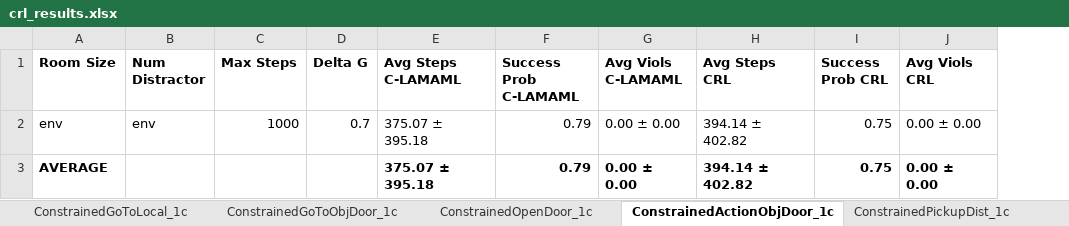
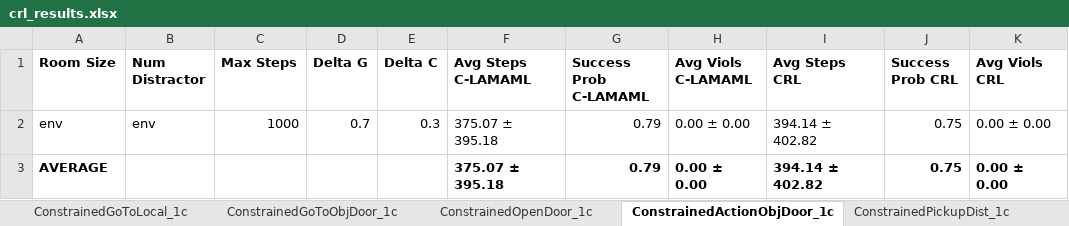
Before and after one commit to garvitsingla/ConstrainedLAMAML, an Excel workbook: crl_results.xlsx, sheet ConstrainedActionObjDoor_1c, drawn as a sheet; only a part is shown; values as stored, in another font and other column widths than the file's, no borders; the diff names each change by its address in the sheet, - before the commit and + after, or states it on an @@ line.

```diff
--- a/crl_results.xlsx (sheet ConstrainedActionObjDoor_1c)
+++ b/crl_results.xlsx (sheet ConstrainedActionObjDoor_1c)
+column E (Delta C), row 2: 0.3
```
Also changed, not shown: sheet ConstrainedGoToLocal_2c, sheet ConstrainedGoToOpen_1c, sheet ConstrainedActionObjDoor_2c, sheet ConstrainedGoToObjDoor_1c, sheet ConstrainedGoToObjDoor_2c, sheet ConstrainedOpenDoor_1c, 9 more sheets, 2 other files.
